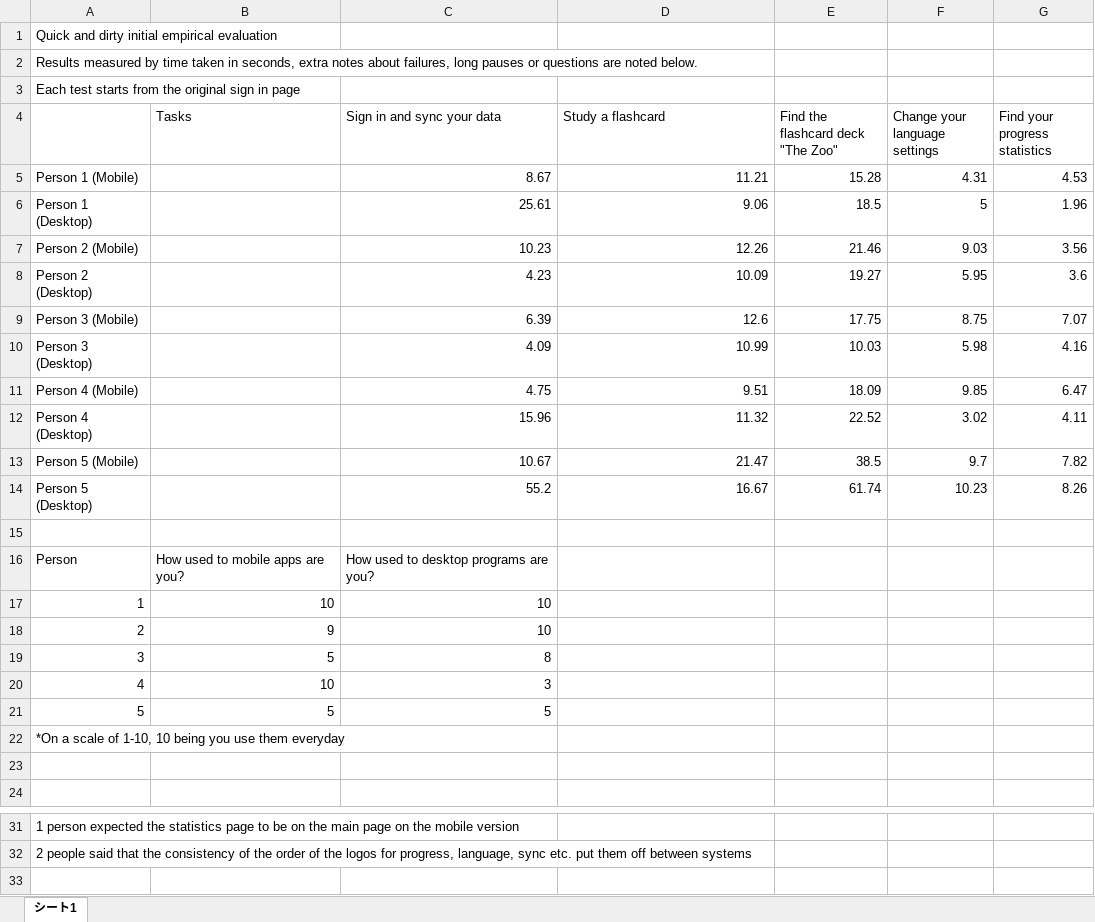
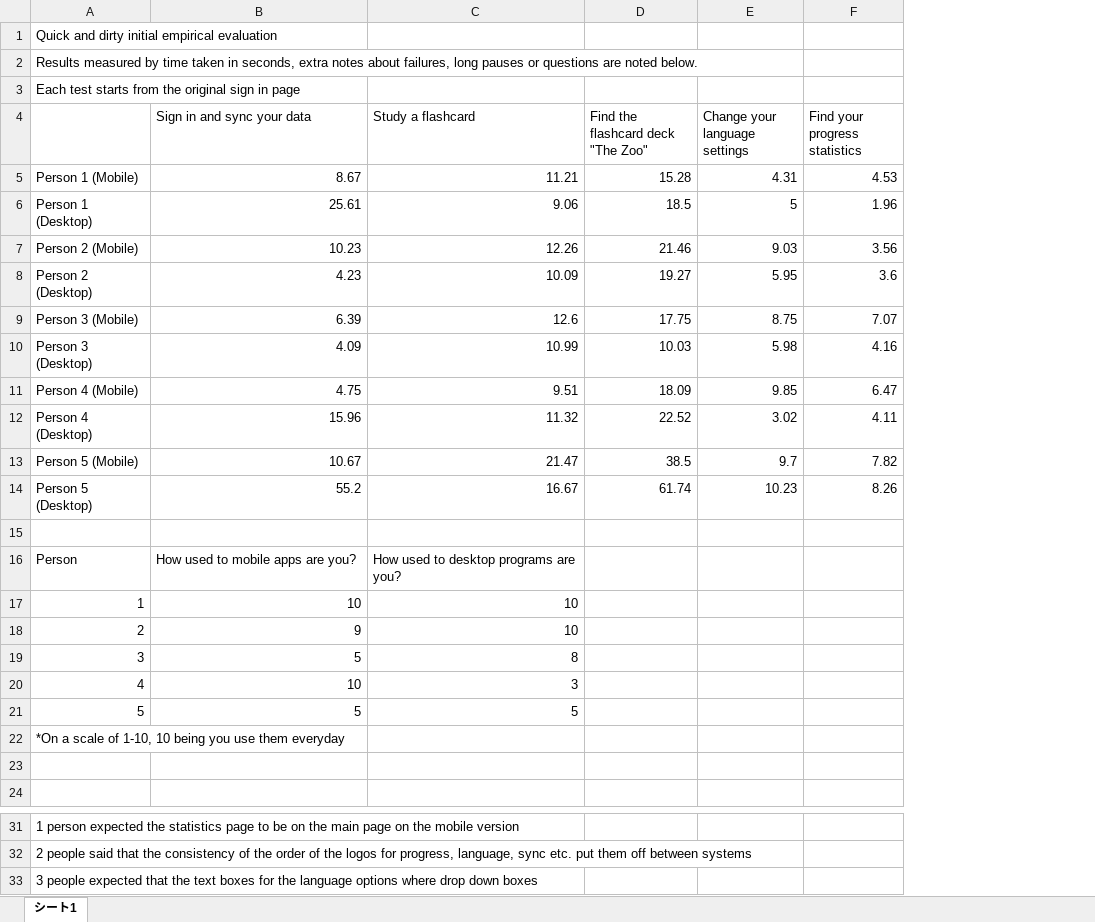
Before and after one commit to Matchoo95/GUDE, an Excel workbook: Documentation and Final Report/GUDE Usability Test Results.xlsx, sheet シート1, drawn as a sheet; only a part is shown, gaps mark what is left out; values as stored, in another font and other column widths than the file's, no borders; charts and pictures not drawn; removed rows and columns are numbered as before the commit, all else as after; the diff names each change by its address in the sheet, - before the commit and + after, or states it on an @@ line.

```diff
--- a/Documentation and Final Report/GUDE Usability Test Results.xlsx (sheet シート1)
+++ b/Documentation and Final Report/GUDE Usability Test Results.xlsx (sheet シート1)
-column B (Tasks), rows 17-18: 10 | 9; row 21: 5
-row 16: Person | How used to mobile apps are you? | How used to desktop programs are you?
+row 16: Person | How used to mobile apps are you? | How used to desktop programs are you?
-C17 (Study a flashcard): (empty)
+C17 (Study a flashcard): 10
+row 18: 2 | 9 | 10
+row 19: 3 | 5 | 8
@@ column A renumbered in row 20 @@
-C20 (Study a flashcard): (empty)
+C20 (Study a flashcard): 3
-row 19: 3 | 5 | 8
-row 20: 4 | 10 | 3
-C21 (Study a flashcard): (empty)
+C21 (Study a flashcard): 5
+row 33: 3 people expected that the text boxes for the language options where drop down boxes
```
Also changed, not shown: 2 other files.
